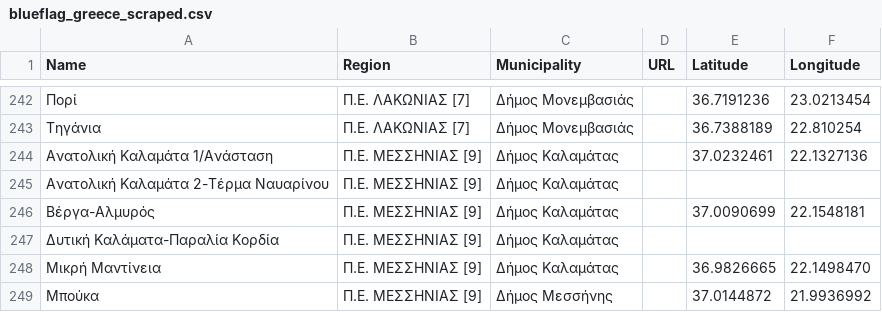
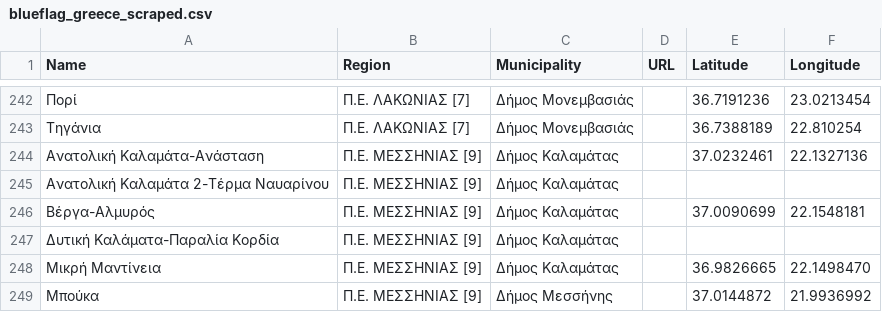
Before and after one commit to Grigoris-kal/Blue-Flag-Beaches-Greece-Complete-App., a CSV file: blueflag_greece_scraped.csv, drawn as a sheet; only a part is shown, gaps mark what is left out; the diff names each change by its address in the sheet, - before the commit and + after, or states it on an @@ line.

Commit message:
Update blueflag_greece_scraped.csv

```diff
--- a/blueflag_greece_scraped.csv
+++ b/blueflag_greece_scraped.csv
-A244 (Name): Ανατολική Καλαμάτα 1/Ανάσταση
+A244 (Name): Ανατολική Καλαμάτα-Ανάσταση
```
